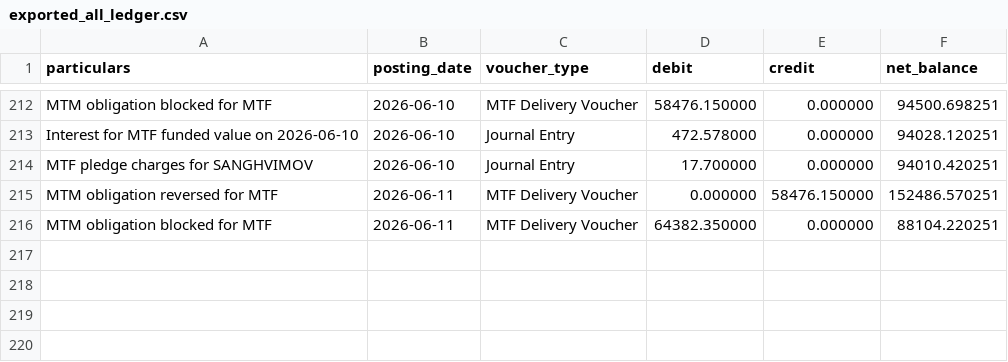
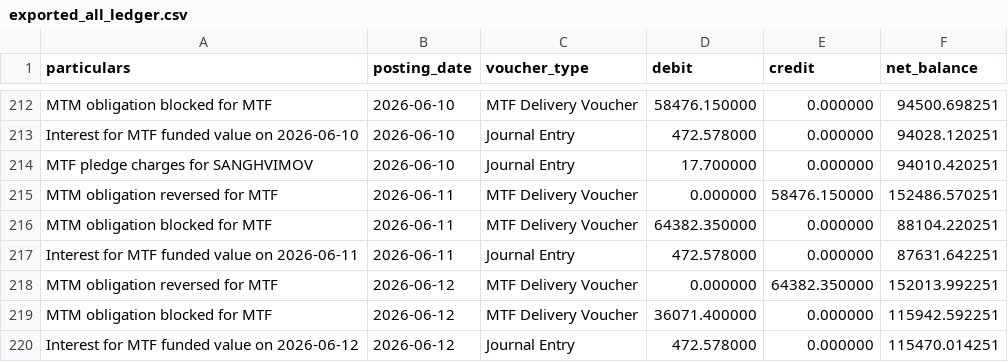
Before and after one commit to himanshu-1608/personal-portfolio, a CSV file: reports/exported_all_ledger.csv, drawn as a sheet; only a part is shown, gaps mark what is left out.

```diff
--- a/reports/exported_all_ledger.csv
+++ b/reports/exported_all_ledger.csv
@@ -216 +216,5 @@ MTM obligation reversed for MTF,2026-06-11,MTF Delivery Voucher,0.000000,58476.1
 MTM obligation blocked for MTF,2026-06-11,MTF Delivery Voucher,64382.350000,0.000000,88104.220251
+Interest for MTF funded value on 2026-06-11,2026-06-11,Journal Entry,472.578000,0.000000,87631.642251
+MTM obligation reversed for MTF,2026-06-12,MTF Delivery Voucher,0.000000,64382.350000,152013.992251
+MTM obligation blocked for MTF,2026-06-12,MTF Delivery Voucher,36071.400000,0.000000,115942.592251
+Interest for MTF funded value on 2026-06-12,2026-06-12,Journal Entry,472.578000,0.000000,115470.014251
```
Also changed, not shown: reports/mtf_pnl_summary.csv, reports/portfolio_timeline.csv, 5 other files.
